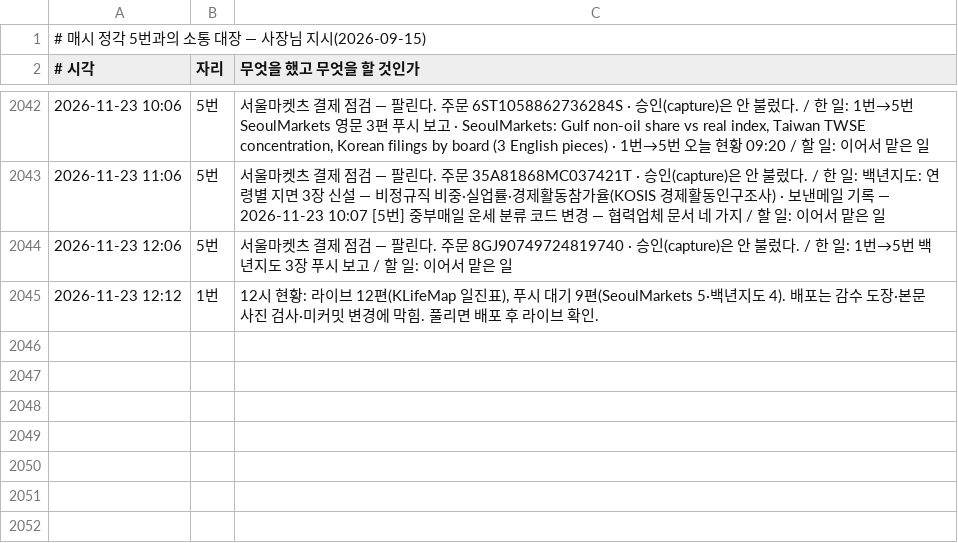
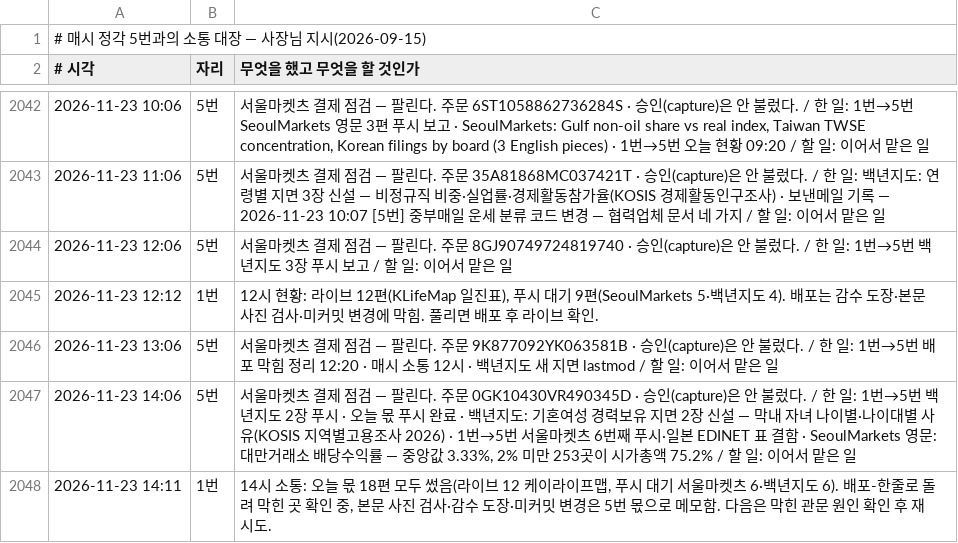
Before and after one commit to parkintaek2-gif/seoulmarkets, a TSV file: docs/매시소통.tsv, drawn as a sheet; only a part is shown, gaps mark what is left out.

Commit message:
1번 14시 소통

```diff
--- a/docs/매시소통.tsv
+++ b/docs/매시소통.tsv
@@ -2045 +2045,4 @@
 2026-11-23 12:12	1번	12시 현황: 라이브 12편(KLifeMap 일진표), 푸시 대기 9편(SeoulMarkets 5·백년지도 4). 배포는 감수 도장·본문 사진 검사·미커밋 변경에 막힘. 풀리면 배포 후 라이브 확인.
+2026-11-23 13:06	5번	서울마켓츠 결제 점검 — 팔린다. 주문 9K877092YK063581B · 승인(capture)은 안 불렀다. / 한 일: 1번→5번 배포 막힘 정리 12:20 · 매시 소통 12시 · 백년지도 새 지면 lastmod / 할 일: 이어서 맡은 일
+2026-11-23 14:06	5번	서울마켓츠 결제 점검 — 팔린다. 주문 0GK10430VR490345D · 승인(capture)은 안 불렀다. / 한 일: 1번→5번 백년지도 2장 푸시 · 오늘 몫 푸시 완료 · 백년지도: 기혼여성 경력보유 지면 2장 신설 — 막내 자녀 나이별·나이대별 사유(KOSIS 지역별고용조사 2026) · 1번→5번 서울마켓츠 6번째 푸시·일본 EDINET 표 결함 · SeoulMarkets 영문: 대만거래소 배당수익률 — 중앙값 3.33%, 2% 미만 253곳이 시가총액 75.2% / 할 일: 이어서 맡은 일
+2026-11-23 14:11	1번	14시 소통: 오늘 몫 18편 모두 썼음(라이브 12 케이라이프맵, 푸시 대기 서울마켓츠 6·백년지도 6). 배포-한줄로 돌려 막힌 곳 확인 중, 본문 사진 검사·감수 도장·미커밋 변경은 5번 몫으로 메모함. 다음은 막힌 관문 원인 확인 후 재시도.
```
